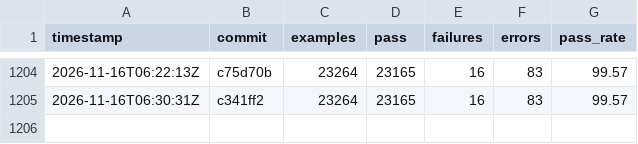
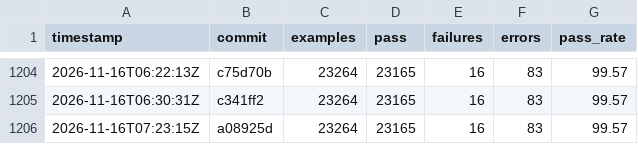
Before and after one commit to sisshiki1969/monoruby, a CSV file: spec/data/history_total.csv, drawn as a sheet; only a part is shown, gaps mark what is left out; the diff names each change by its address in the sheet, - before the commit and + after, or states it on an @@ line.

```diff
--- a/spec/data/history_total.csv
+++ b/spec/data/history_total.csv
+row 1206: 2026-11-16T07:23:15Z | a08925d | 23264 | 23165 | 16 | 83 | 99.57
```
Also changed, not shown: 2 other files.
